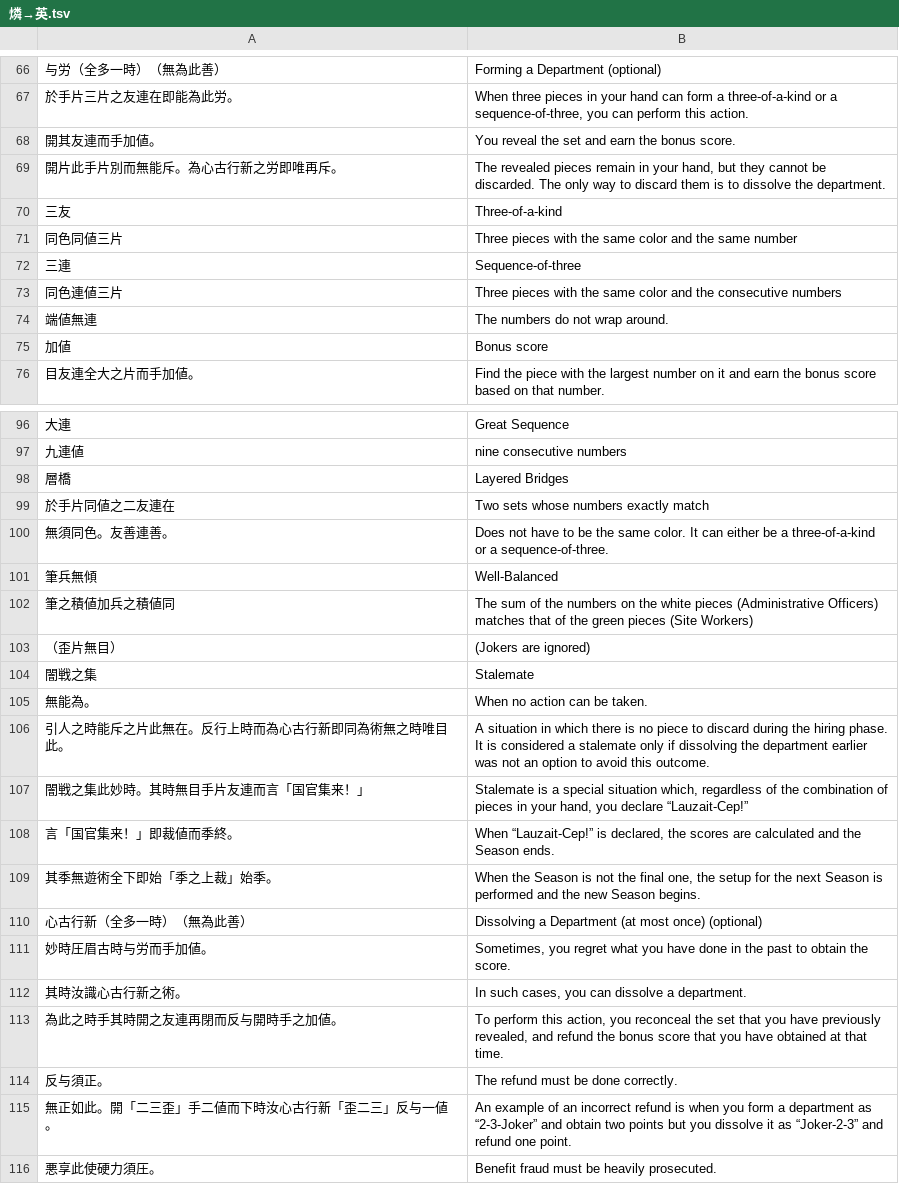
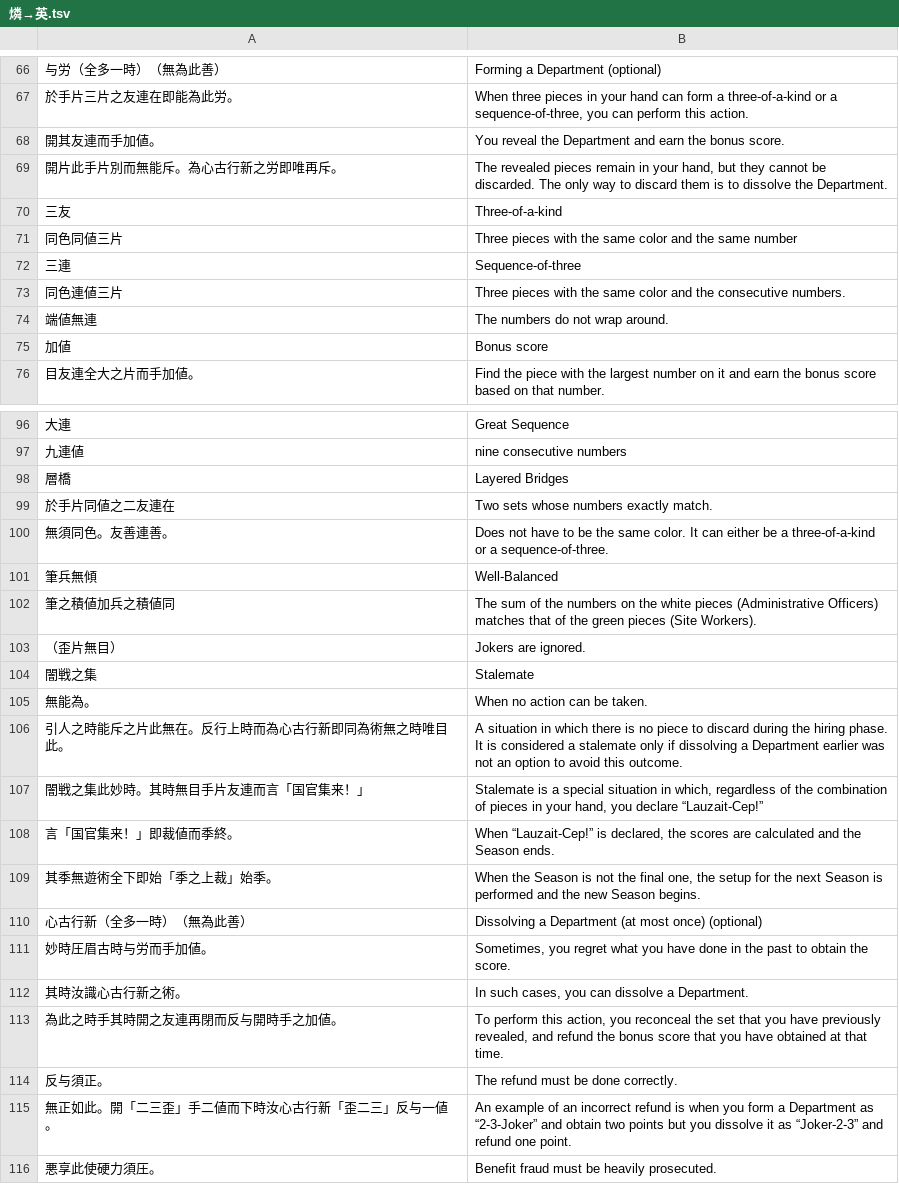
Before and after one commit to yasusho/lanerme_traditional_games, a TSV file: lauzait_cep/燐→英.tsv, drawn as a sheet; only a part is shown, gaps mark what is left out; the diff covers the shown part only.

```diff
--- a/lauzait_cep/燐→英.tsv
+++ b/lauzait_cep/燐→英.tsv
@@ -67,4 +67,4 @@
 於手片三片之友連在即能為此労。	When three pieces in your hand can form a three-of-a-kind or a sequence-of-three, you can perform this action.
-開其友連而手加値。	You reveal the set and earn the bonus score.
-開片此手片別而無能斥。為心古行新之労即唯再斥。	The revealed pieces remain in your hand, but they cannot be discarded. The only way to discard them is to dissolve the department.
+開其友連而手加値。	You reveal the Department and earn the bonus score.
+開片此手片別而無能斥。為心古行新之労即唯再斥。	The revealed pieces remain in your hand, but they cannot be discarded. The only way to discard them is to dissolve the Department.
 三友	Three-of-a-kind
@@ -72,3 +72,3 @@
 三連	Sequence-of-three
-同色連値三片	Three pieces with the same color and the consecutive numbers
+同色連値三片	Three pieces with the same color and the consecutive numbers.
 端値無連	The numbers do not wrap around.
@@ -98,11 +98,11 @@
 層橋	Layered Bridges
-於手片同値之二友連在	Two sets whose numbers exactly match
+於手片同値之二友連在	Two sets whose numbers exactly match.
 無須同色。友善連善。	Does not have to be the same color. It can either be a three-of-a-kind or a sequence-of-three.
 筆兵無傾	Well-Balanced
-筆之積値加兵之積値同	The sum of the numbers on the white pieces (Administrative Officers) matches that of the green pieces (Site Workers)
-（歪片無目）	(Jokers are ignored)
+筆之積値加兵之積値同	The sum of the numbers on the white pieces (Administrative Officers) matches that of the green pieces (Site Workers).
+（歪片無目）	Jokers are ignored.
 闇戦之集	Stalemate
 無能為。	When no action can be taken.
-引人之時能斥之片此無在。反行上時而為心古行新即同為術無之時唯目此。	A situation in which there is no piece to discard during the hiring phase. It is considered a stalemate only if dissolving the department earlier was not an option to avoid this outcome.
-闇戦之集此妙時。其時無目手片友連而言「国官集来！」	Stalemate is a special situation which, regardless of the combination of pieces in your hand, you declare “Lauzait-Cep!”
+引人之時能斥之片此無在。反行上時而為心古行新即同為術無之時唯目此。	A situation in which there is no piece to discard during the hiring phase. It is considered a stalemate only if dissolving a Department earlier was not an option to avoid this outcome.
+闇戦之集此妙時。其時無目手片友連而言「国官集来！」	Stalemate is a special situation in which, regardless of the combination of pieces in your hand, you declare “Lauzait-Cep!”
 言「国官集来！」即裁値而季終。	When “Lauzait-Cep!” is declared, the scores are calculated and the Season ends.
@@ -111,6 +111,6 @@
 妙時圧眉古時与労而手加値。	Sometimes, you regret what you have done in the past to obtain the score.
-其時汝識心古行新之術。	In such cases, you can dissolve a department.
+其時汝識心古行新之術。	In such cases, you can dissolve a Department.
 為此之時手其時開之友連再閉而反与開時手之加値。	To perform this action, you reconceal the set that you have previously revealed, and refund the bonus score that you have obtained at that time.
 反与須正。	The refund must be done correctly.
-無正如此。開「二三歪」手二値而下時汝心古行新「歪二三」反与一値。	An example of an incorrect refund is when you form a department as “2-3-Joker” and obtain two points but you dissolve it as “Joker-2-3” and refund one point.
+無正如此。開「二三歪」手二値而下時汝心古行新「歪二三」反与一値。	An example of an incorrect refund is when you form a Department as “2-3-Joker” and obtain two points but you dissolve it as “Joker-2-3” and refund one point.
 悪享此使硬力須圧。	Benefit fraud must be heavily prosecuted.
```
Also changed, not shown: 15 edited cells elsewhere in this file, 1 other file.
